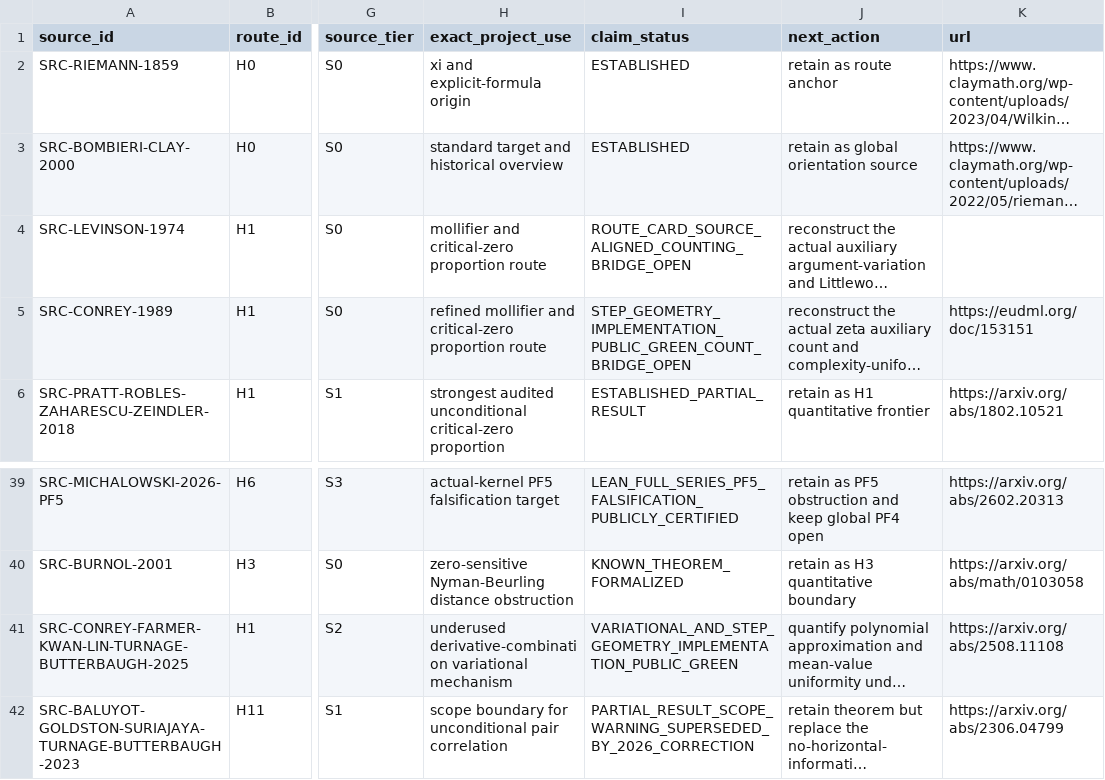
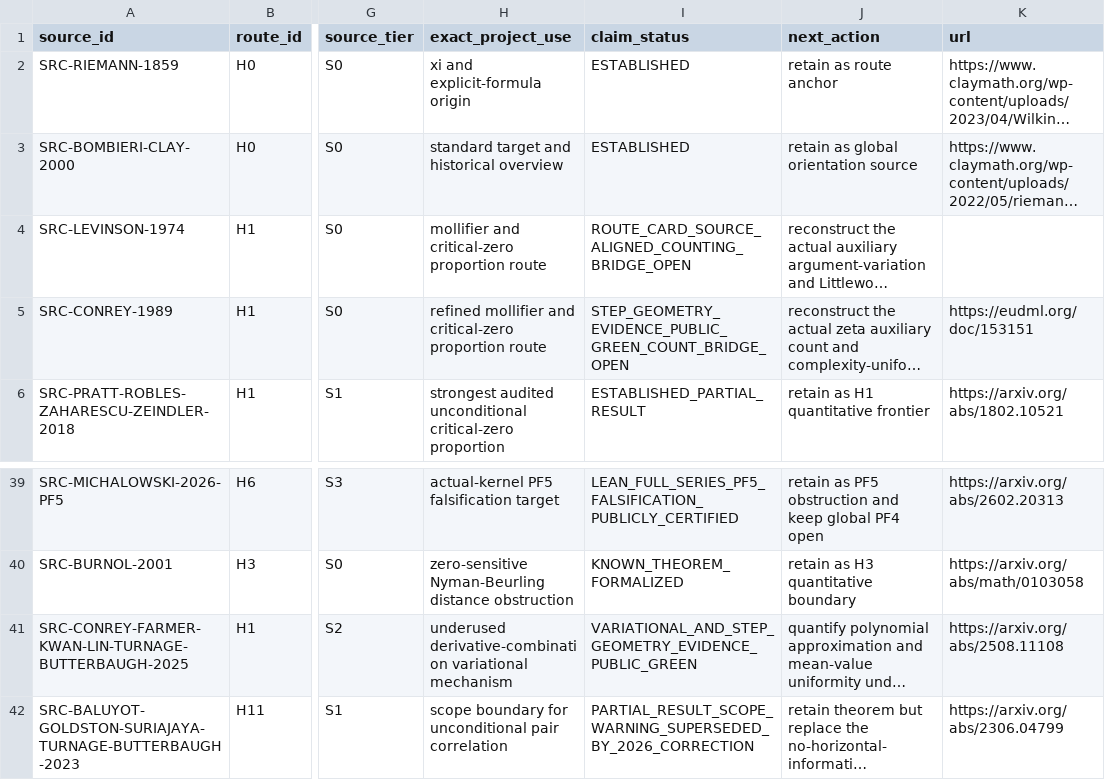
Before and after one commit to Ryugu-07/lean-lab-rh, a CSV file: research/literature_source_registry.csv, drawn as a sheet; only a part is shown, gaps mark what is left out; long unchanged cells end in …; the diff names each change by its address in the sheet, - before the commit and + after, or states it on an @@ line.

Commit message:
Finalize Levinson-Siegel step geometry ledger

```diff
--- a/research/literature_source_registry.csv
+++ b/research/literature_source_registry.csv
-I5 (claim_status): STEP_GEOMETRY_IMPLEMENTATION_PUBLIC_GREEN_COUNT_BRIDGE_OPEN
+I5 (claim_status): STEP_GEOMETRY_EVIDENCE_PUBLIC_GREEN_COUNT_BRIDGE_OPEN
-I41 (claim_status): VARIATIONAL_AND_STEP_GEOMETRY_IMPLEMENTATION_PUBLIC_GREEN
+I41 (claim_status): VARIATIONAL_AND_STEP_GEOMETRY_EVIDENCE_PUBLIC_GREEN
```
Also changed, not shown: 7 other files.
